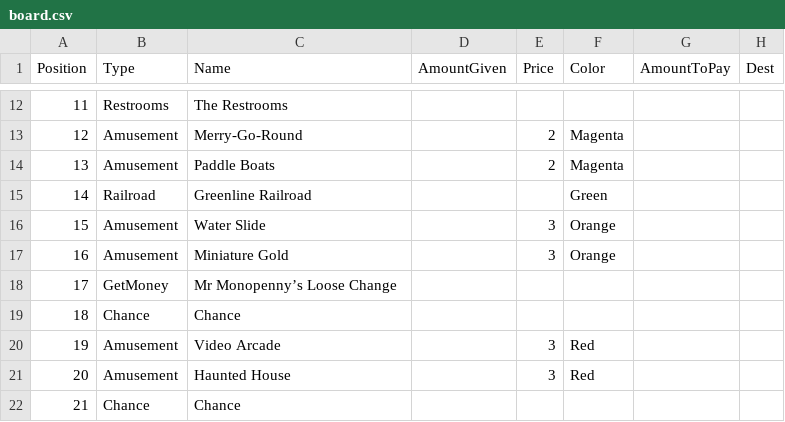
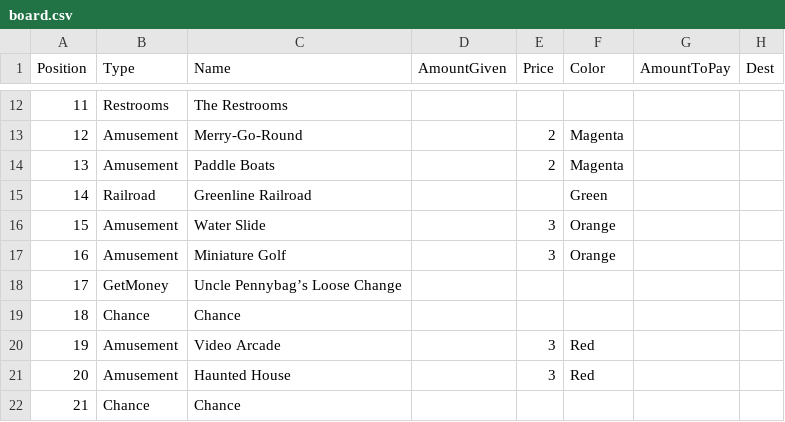
Before and after one commit to Greve2001/CDIO3, a CSV file: src/main/resources/board.csv, drawn as a sheet; only a part is shown, gaps mark what is left out.

Commit message:
Added danish language file to board

```diff
--- a/src/main/resources/board.csv
+++ b/src/main/resources/board.csv
@@ -16,4 +16,4 @@ Position,Type,Name,AmountGiven,Price,Color,AmountToPay,Dest
 15,Amusement,Water Slide,,3,Orange,,
-16,Amusement,Miniature Gold,,3,Orange,,
-17,GetMoney,Mr Monopenny’s Loose Change,,,,,
+16,Amusement,Miniature Golf,,3,Orange,,
+17,GetMoney,Uncle Pennybag’s Loose Change,,,,,
 18,Chance,Chance,,,,,
```
Also changed, not shown: 2 other files.
